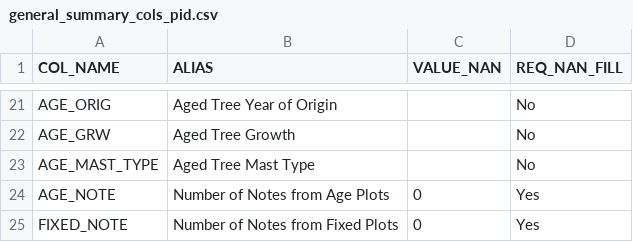
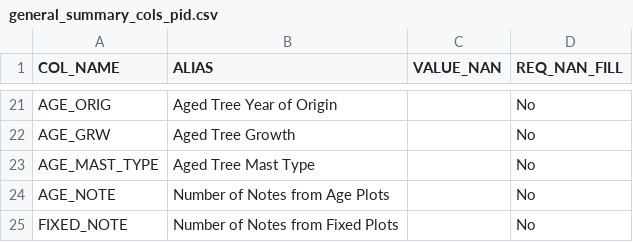
Before and after one commit to ForestManagementGeodatabase/FMG-toolbox, a CSV file: fmgpy/summaries/resources/general_summary_cols_pid.csv, drawn as a sheet; only a part is shown, gaps mark what is left out.

Commit message:
refactor general summary for better fill nan process

```diff
--- a/fmgpy/summaries/resources/general_summary_cols_pid.csv
+++ b/fmgpy/summaries/resources/general_summary_cols_pid.csv
@@ -23,3 +23,3 @@ AGE_GRW,Aged Tree Growth,,No
 AGE_MAST_TYPE,Aged Tree Mast Type,,No
-AGE_NOTE,Number of Notes from Age Plots,0,Yes
-FIXED_NOTE,Number of Notes from Fixed Plots,0,Yes
+AGE_NOTE,Number of Notes from Age Plots,,No
+FIXED_NOTE,Number of Notes from Fixed Plots,,No
```
Also changed, not shown: 2 other files.
